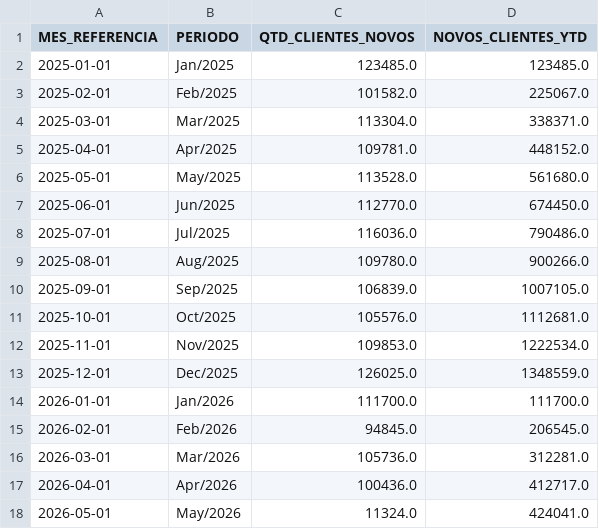
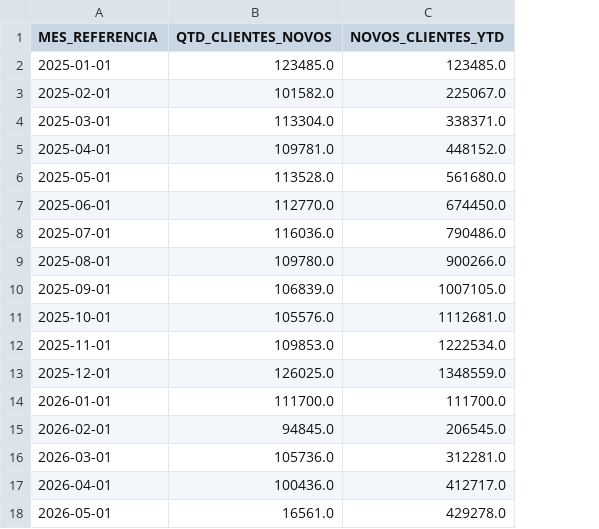
Before and after one commit to lukasg64-png/CRM, a CSV file: dados/df_novos_cac.csv, drawn as a sheet; removed rows and columns are numbered as before the commit, all else as after; the diff names each change by its address in the sheet, - before the commit and + after, or states it on an @@ line.

```diff
--- a/dados/df_novos_cac.csv
+++ b/dados/df_novos_cac.csv
-column B (PERIODO), rows 2-18: Jan/2025 | Feb/2025 | Mar/2025 | Apr/2025 | May/2025 | Jun/2025 | Jul/2025 | Aug/2025 | Sep/2025 | Oct/2025 | Nov/2025 | Dec/2025 | Jan/2026 | Feb/2026 | Mar/2026 | Apr/2026 | May/2026
-B18 (QTD_CLIENTES_NOVOS): 11324.0
+B18 (QTD_CLIENTES_NOVOS): 16561.0
-C18 (NOVOS_CLIENTES_YTD): 424041.0
+C18 (NOVOS_CLIENTES_YTD): 429278.0
```
Also changed, not shown: dados/df_demo.csv, dados/df_ltv_canal.csv, 8 other files.
